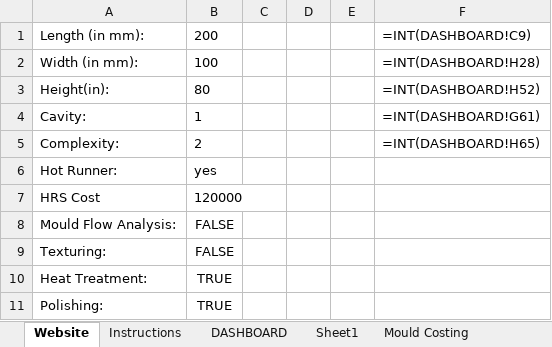
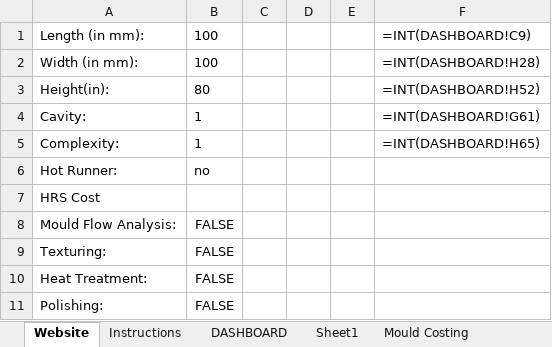
Before and after one commit to devgyan1172/Cost, an Excel workbook: Excel Files/Part Dimensions.xlsx, sheet Website, drawn as a sheet; values as stored, in another font and other column widths than the file's, no borders; formulas without a stored value are shown as written; the diff names each change by its address in the sheet, - before the commit and + after, or states it on an @@ line.

```diff
--- a/Excel Files/Part Dimensions.xlsx (sheet Website)
+++ b/Excel Files/Part Dimensions.xlsx (sheet Website)
-B1: 200
+B1: 100
-B5: 2
+B5: 1
-B6: yes
+B6: no
-B7: 120000
+B7: (empty)
-B10:B11: TRUE
+B10:B11: FALSE
```
Also changed, not shown: Excel Files/Auto_iNJECTION MOULDING.xlsx, Excel Files/Auto_iNJECTION MOULDING_copy.xlsx, 1 other file.
